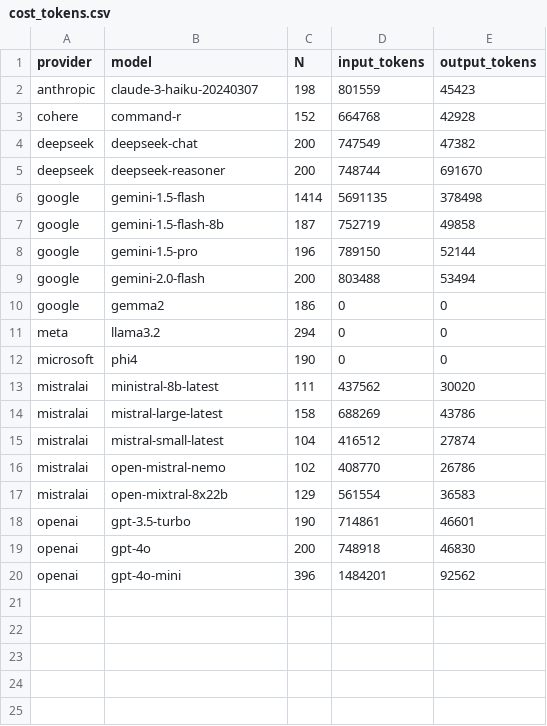
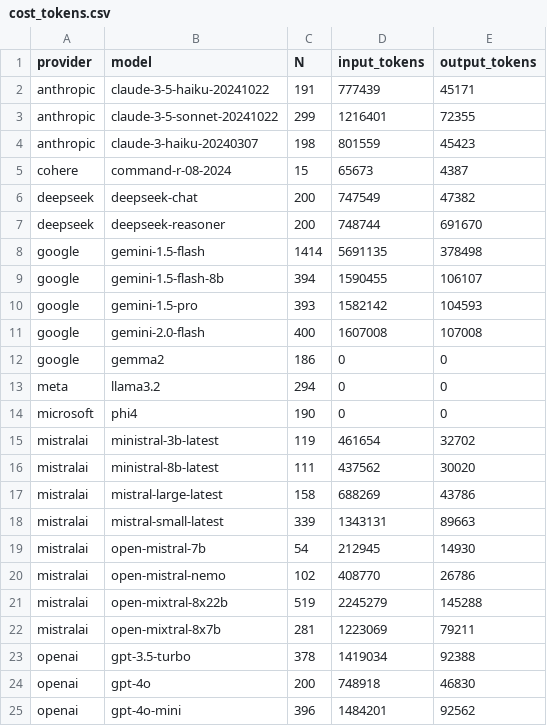
Before and after one commit to gumbelino/drillm, a CSV file: analysis/cost_tokens.csv, drawn as a sheet.

```diff
--- a/analysis/cost_tokens.csv
+++ b/analysis/cost_tokens.csv
@@ -1,4 +1,6 @@
 provider,model,N,input_tokens,output_tokens
+anthropic,claude-3-5-haiku-20241022,191,777439,45171
+anthropic,claude-3-5-sonnet-20241022,299,1216401,72355
 anthropic,claude-3-haiku-20240307,198,801559,45423
-cohere,command-r,152,664768,42928
+cohere,command-r-08-2024,15,65673,4387
 deepseek,deepseek-chat,200,747549,47382
@@ -6,5 +8,5 @@ deepseek,deepseek-reasoner,200,748744,691670
 google,gemini-1.5-flash,1414,5691135,378498
-google,gemini-1.5-flash-8b,187,752719,49858
-google,gemini-1.5-pro,196,789150,52144
-google,gemini-2.0-flash,200,803488,53494
+google,gemini-1.5-flash-8b,394,1590455,106107
+google,gemini-1.5-pro,393,1582142,104593
+google,gemini-2.0-flash,400,1607008,107008
 google,gemma2,186,0,0
@@ -12,8 +14,11 @@ meta,llama3.2,294,0,0
 microsoft,phi4,190,0,0
+mistralai,ministral-3b-latest,119,461654,32702
 mistralai,ministral-8b-latest,111,437562,30020
 mistralai,mistral-large-latest,158,688269,43786
-mistralai,mistral-small-latest,104,416512,27874
+mistralai,mistral-small-latest,339,1343131,89663
+mistralai,open-mistral-7b,54,212945,14930
 mistralai,open-mistral-nemo,102,408770,26786
-mistralai,open-mixtral-8x22b,129,561554,36583
-openai,gpt-3.5-turbo,190,714861,46601
+mistralai,open-mixtral-8x22b,519,2245279,145288
+mistralai,open-mixtral-8x7b,281,1223069,79211
+openai,gpt-3.5-turbo,378,1419034,92388
 openai,gpt-4o,200,748918,46830
```
Also changed, not shown: analysis/llm_sd.csv, analysis/llm_surveys.csv, 14 other files.
